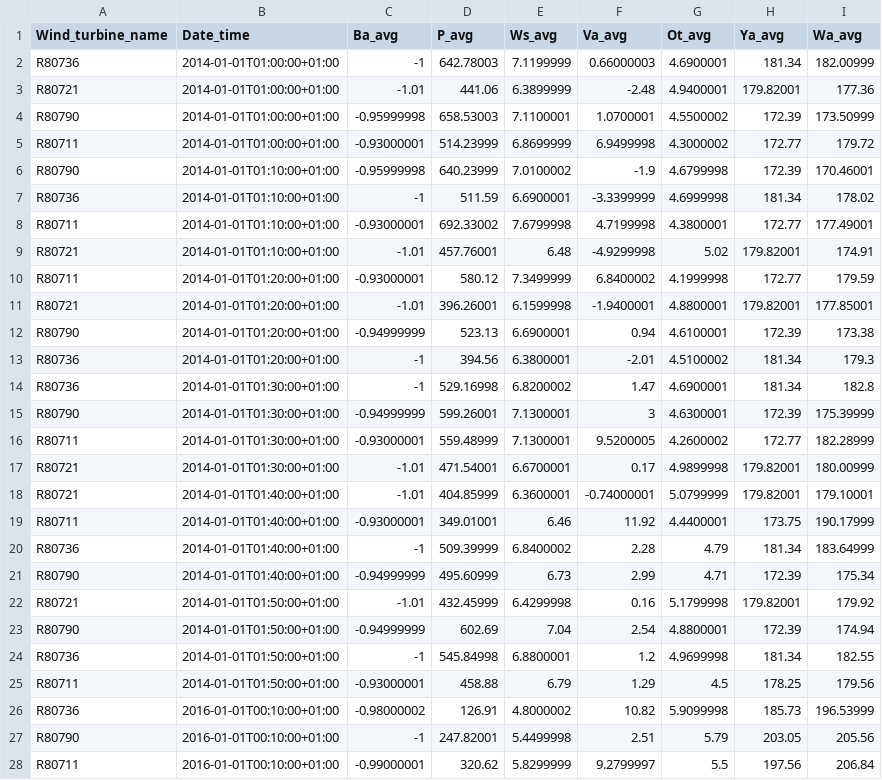
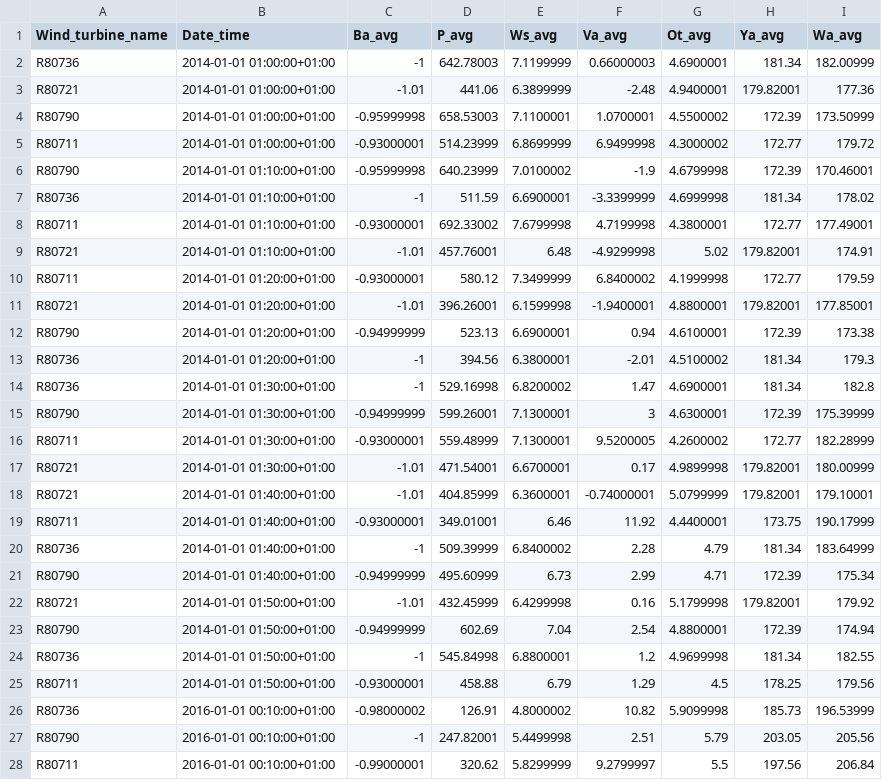
Before and after one commit to lewisarmistead/dbt-entr_ci, a CSV file: integration_tests/seeds/la_haute_borne_scada_sample.csv, drawn as a sheet; only a part is shown; the diff covers the shown part only.

```diff
--- a/integration_tests/seeds/la_haute_borne_scada_sample.csv
+++ b/integration_tests/seeds/la_haute_borne_scada_sample.csv
@@ -1,28 +1,28 @@
 Wind_turbine_name,Date_time,Ba_avg,P_avg,Ws_avg,Va_avg,Ot_avg,Ya_avg,Wa_avg
-R80736,2014-01-01T01:00:00+01:00,-1,642.78003,7.1199999,0.66000003,4.6900001,181.34,182.00999
-R80721,2014-01-01T01:00:00+01:00,-1.01,441.06,6.3899999,-2.48,4.9400001,179.82001,177.36
-R80790,2014-01-01T01:00:00+01:00,-0.95999998,658.53003,7.1100001,1.0700001,4.5500002,172.39,173.50999
-R80711,2014-01-01T01:00:00+01:00,-0.93000001,514.23999,6.8699999,6.9499998,4.3000002,172.77,179.72
-R80790,2014-01-01T01:10:00+01:00,-0.95999998,640.23999,7.0100002,-1.9,4.6799998,172.39,170.46001
-R80736,2014-01-01T01:10:00+01:00,-1,511.59,6.6900001,-3.3399999,4.6999998,181.34,178.02
-R80711,2014-01-01T01:10:00+01:00,-0.93000001,692.33002,7.6799998,4.7199998,4.3800001,172.77,177.49001
-R80721,2014-01-01T01:10:00+01:00,-1.01,457.76001,6.48,-4.9299998,5.02,179.82001,174.91
-R80711,2014-01-01T01:20:00+01:00,-0.93000001,580.12,7.3499999,6.8400002,4.1999998,172.77,179.59
-R80721,2014-01-01T01:20:00+01:00,-1.01,396.26001,6.1599998,-1.9400001,4.8800001,179.82001,177.85001
-R80790,2014-01-01T01:20:00+01:00,-0.94999999,523.13,6.6900001,0.94,4.6100001,172.39,173.38
-R80736,2014-01-01T01:20:00+01:00,-1,394.56,6.3800001,-2.01,4.5100002,181.34,179.3
-R80736,2014-01-01T01:30:00+01:00,-1,529.16998,6.8200002,1.47,4.6900001,181.34,182.8
-R80790,2014-01-01T01:30:00+01:00,-0.94999999,599.26001,7.1300001,3,4.6300001,172.39,175.39999
-R80711,2014-01-01T01:30:00+01:00,-0.93000001,559.48999,7.1300001,9.5200005,4.2600002,172.77,182.28999
-R80721,2014-01-01T01:30:00+01:00,-1.01,471.54001,6.6700001,0.17,4.9899998,179.82001,180.00999
-R80721,2014-01-01T01:40:00+01:00,-1.01,404.85999,6.3600001,-0.74000001,5.0799999,179.82001,179.10001
-R80711,2014-01-01T01:40:00+01:00,-0.93000001,349.01001,6.46,11.92,4.4400001,173.75,190.17999
-R80736,2014-01-01T01:40:00+01:00,-1,509.39999,6.8400002,2.28,4.79,181.34,183.64999
-R80790,2014-01-01T01:40:00+01:00,-0.94999999,495.60999,6.73,2.99,4.71,172.39,175.34
-R80721,2014-01-01T01:50:00+01:00,-1.01,432.45999,6.4299998,0.16,5.1799998,179.82001,179.92
-R80790,2014-01-01T01:50:00+01:00,-0.94999999,602.69,7.04,2.54,4.8800001,172.39,174.94
-R80736,2014-01-01T01:50:00+01:00,-1,545.84998,6.8800001,1.2,4.9699998,181.34,182.55
-R80711,2014-01-01T01:50:00+01:00,-0.93000001,458.88,6.79,1.29,4.5,178.25,179.56
-R80736,2016-01-01T00:10:00+01:00,-0.98000002,126.91,4.8000002,10.82,5.9099998,185.73,196.53999
-R80790,2016-01-01T00:10:00+01:00,-1,247.82001,5.4499998,2.51,5.79,203.05,205.56
-R80711,2016-01-01T00:10:00+01:00,-0.99000001,320.62,5.8299999,9.2799997,5.5,197.56,206.84
+R80736,2014-01-01 01:00:00+01:00,-1,642.78003,7.1199999,0.66000003,4.6900001,181.34,182.00999
+R80721,2014-01-01 01:00:00+01:00,-1.01,441.06,6.3899999,-2.48,4.9400001,179.82001,177.36
+R80790,2014-01-01 01:00:00+01:00,-0.95999998,658.53003,7.1100001,1.0700001,4.5500002,172.39,173.50999
+R80711,2014-01-01 01:00:00+01:00,-0.93000001,514.23999,6.8699999,6.9499998,4.3000002,172.77,179.72
+R80790,2014-01-01 01:10:00+01:00,-0.95999998,640.23999,7.0100002,-1.9,4.6799998,172.39,170.46001
+R80736,2014-01-01 01:10:00+01:00,-1,511.59,6.6900001,-3.3399999,4.6999998,181.34,178.02
+R80711,2014-01-01 01:10:00+01:00,-0.93000001,692.33002,7.6799998,4.7199998,4.3800001,172.77,177.49001
+R80721,2014-01-01 01:10:00+01:00,-1.01,457.76001,6.48,-4.9299998,5.02,179.82001,174.91
+R80711,2014-01-01 01:20:00+01:00,-0.93000001,580.12,7.3499999,6.8400002,4.1999998,172.77,179.59
+R80721,2014-01-01 01:20:00+01:00,-1.01,396.26001,6.1599998,-1.9400001,4.8800001,179.82001,177.85001
+R80790,2014-01-01 01:20:00+01:00,-0.94999999,523.13,6.6900001,0.94,4.6100001,172.39,173.38
+R80736,2014-01-01 01:20:00+01:00,-1,394.56,6.3800001,-2.01,4.5100002,181.34,179.3
+R80736,2014-01-01 01:30:00+01:00,-1,529.16998,6.8200002,1.47,4.6900001,181.34,182.8
+R80790,2014-01-01 01:30:00+01:00,-0.94999999,599.26001,7.1300001,3,4.6300001,172.39,175.39999
+R80711,2014-01-01 01:30:00+01:00,-0.93000001,559.48999,7.1300001,9.5200005,4.2600002,172.77,182.28999
+R80721,2014-01-01 01:30:00+01:00,-1.01,471.54001,6.6700001,0.17,4.9899998,179.82001,180.00999
+R80721,2014-01-01 01:40:00+01:00,-1.01,404.85999,6.3600001,-0.74000001,5.0799999,179.82001,179.10001
+R80711,2014-01-01 01:40:00+01:00,-0.93000001,349.01001,6.46,11.92,4.4400001,173.75,190.17999
+R80736,2014-01-01 01:40:00+01:00,-1,509.39999,6.8400002,2.28,4.79,181.34,183.64999
+R80790,2014-01-01 01:40:00+01:00,-0.94999999,495.60999,6.73,2.99,4.71,172.39,175.34
+R80721,2014-01-01 01:50:00+01:00,-1.01,432.45999,6.4299998,0.16,5.1799998,179.82001,179.92
+R80790,2014-01-01 01:50:00+01:00,-0.94999999,602.69,7.04,2.54,4.8800001,172.39,174.94
+R80736,2014-01-01 01:50:00+01:00,-1,545.84998,6.8800001,1.2,4.9699998,181.34,182.55
+R80711,2014-01-01 01:50:00+01:00,-0.93000001,458.88,6.79,1.29,4.5,178.25,179.56
+R80736,2016-01-01 00:10:00+01:00,-0.98000002,126.91,4.8000002,10.82,5.9099998,185.73,196.53999
+R80790,2016-01-01 00:10:00+01:00,-1,247.82001,5.4499998,2.51,5.79,203.05,205.56
+R80711,2016-01-01 00:10:00+01:00,-0.99000001,320.62,5.8299999,9.2799997,5.5,197.56,206.84
```
Also changed, not shown: 17 edited cells elsewhere in this file, integration_tests/seeds/la_haute_borne_plant_data_sample.csv.
